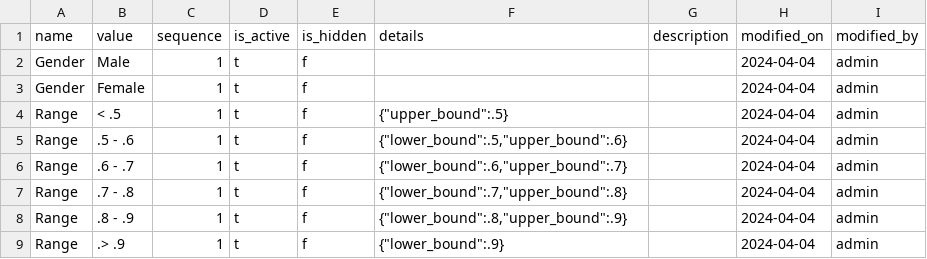
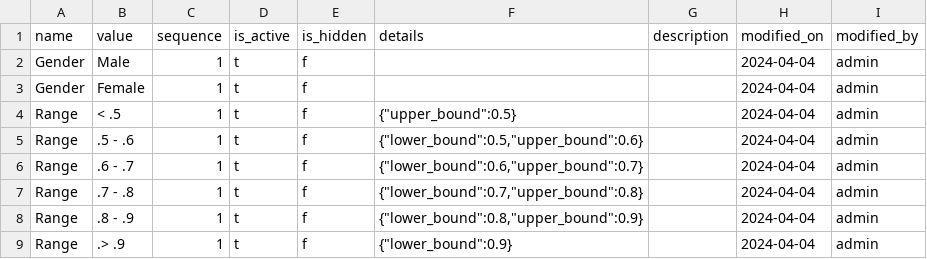
Before and after one commit to jerrythomas/dbd, a CSV file: example/import/staging/lookup_values.csv, drawn as a sheet.

Commit message:
feat: added range values in example and UTF8 encoding for jsonl

```diff
--- a/example/import/staging/lookup_values.csv
+++ b/example/import/staging/lookup_values.csv
@@ -3,7 +3,7 @@ Gender,Male,1,t,f,,,2024-04-04,admin
 Gender,Female,1,t,f,,,2024-04-04,admin
-Range,< .5,1,t,f,"{""upper_bound"":.5}",,2024-04-04,admin
-Range,.5 - .6  ,1,t,f,"{""lower_bound"":.5,""upper_bound"":.6}",,2024-04-04,admin
-Range,.6 - .7  ,1,t,f,"{""lower_bound"":.6,""upper_bound"":.7}",,2024-04-04,admin
-Range,.7 - .8  ,1,t,f,"{""lower_bound"":.7,""upper_bound"":.8}",,2024-04-04,admin
-Range,.8 - .9  ,1,t,f,"{""lower_bound"":.8,""upper_bound"":.9}",,2024-04-04,admin
-Range,.> .9  ,1,t,f,"{""lower_bound"":.9}",,2024-04-04,admin
+Range,< .5,1,t,f,"{""upper_bound"":0.5}",,2024-04-04,admin
+Range,.5 - .6  ,1,t,f,"{""lower_bound"":0.5,""upper_bound"":0.6}",,2024-04-04,admin
+Range,.6 - .7  ,1,t,f,"{""lower_bound"":0.6,""upper_bound"":0.7}",,2024-04-04,admin
+Range,.7 - .8  ,1,t,f,"{""lower_bound"":0.7,""upper_bound"":0.8}",,2024-04-04,admin
+Range,.8 - .9  ,1,t,f,"{""lower_bound"":0.8,""upper_bound"":0.9}",,2024-04-04,admin
+Range,.> .9  ,1,t,f,"{""lower_bound"":0.9}",,2024-04-04,admin
```
Also changed, not shown: 7 other files.
